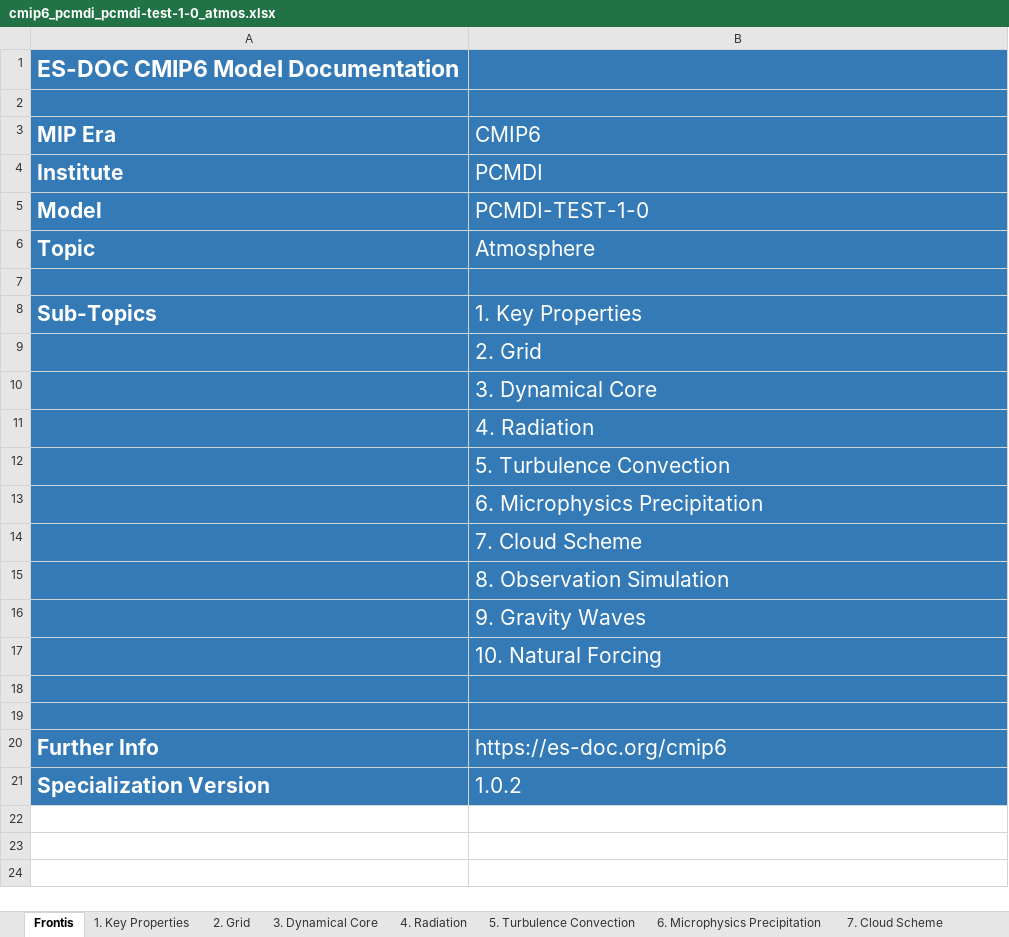
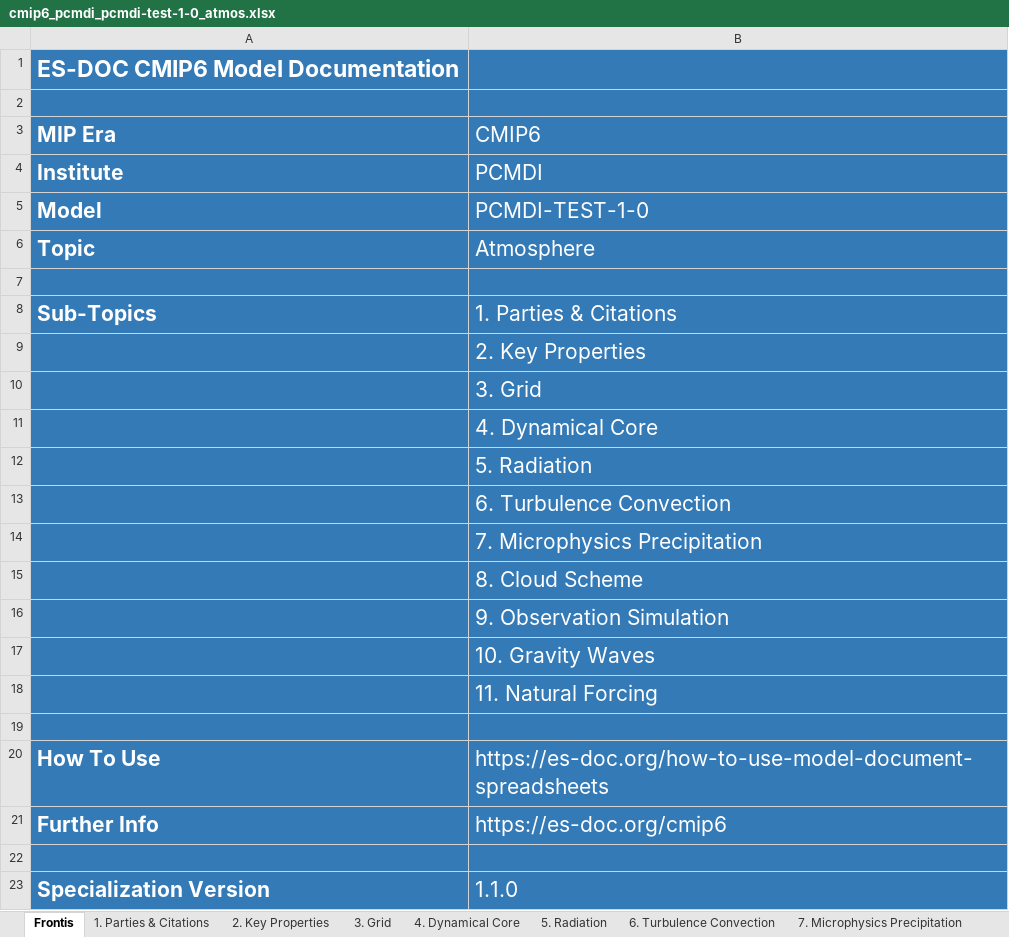
Before and after one commit to ES-DOC-INSTITUTIONAL/pcmdi, an Excel workbook: cmip6/models/pcmdi-test-1-0/cmip6_pcmdi_pcmdi-test-1-0_atmos.xlsx, sheet Frontis, drawn as a sheet; values as stored, in another font and other column widths than the file's, no borders; addresses are those after the commit; the diff names each change by its address in the sheet, - before the commit and + after, or states it on an @@ line.

Commit message:
latest-spreadsheets

```diff
--- a/cmip6/models/pcmdi-test-1-0/cmip6_pcmdi_pcmdi-test-1-0_atmos.xlsx (sheet Frontis)
+++ b/cmip6/models/pcmdi-test-1-0/cmip6_pcmdi_pcmdi-test-1-0_atmos.xlsx (sheet Frontis)
-sheet tab: 1. Key Properties
+sheet tab: 1. Parties & Citations
-sheet tab: 2. Grid
+sheet tab: 2. Key Properties
-sheet tab: 3. Dynamical Core
+sheet tab: 3. Grid
-sheet tab: 4. Radiation
+sheet tab: 4. Dynamical Core
-sheet tab: 5. Turbulence Convection
+sheet tab: 5. Radiation
-sheet tab: 6. Microphysics Precipitation
+sheet tab: 6. Turbulence Convection
-sheet tab: 7. Cloud Scheme
+sheet tab: 7. Microphysics Precipitation
-B8 (CMIP6): 1. Key Properties
+B8 (CMIP6): 1. Parties & Citations
-B9 (CMIP6): 2. Grid
+B9 (CMIP6): 2. Key Properties
-B10 (CMIP6): 3. Dynamical Core
+B10 (CMIP6): 3. Grid
-B11 (CMIP6): 4. Radiation
+B11 (CMIP6): 4. Dynamical Core
-B12 (CMIP6): 5. Turbulence Convection
+B12 (CMIP6): 5. Radiation
-B13 (CMIP6): 6. Microphysics Precipitation
+B13 (CMIP6): 6. Turbulence Convection
-B14 (CMIP6): 7. Cloud Scheme
+B14 (CMIP6): 7. Microphysics Precipitation
-B15 (CMIP6): 8. Observation Simulation
+B15 (CMIP6): 8. Cloud Scheme
-B16 (CMIP6): 9. Gravity Waves
+B16 (CMIP6): 9. Observation Simulation
-B17 (CMIP6): 10. Natural Forcing
+B17 (CMIP6): 10. Gravity Waves
+row 18:  | 11. Natural Forcing
+row 20: How To Use | https://es-doc.org/how-to-use-model-document-spreadsheets
@@ row 20 moved to row 21: Further Info @@
-B23 (CMIP6): 1.0.2
+B23 (CMIP6): 1.1.0
```
Also changed, not shown: sheet 4. Dynamical Core, sheet 5. Radiation, sheet 3. Grid, sheet 6. Turbulence Convection, sheet 7. Microphysics Precipitation, sheet 2. Key Properties, 4 more sheets, other sheet tabs, hidden cells, cmip6/models/pcmdi-test-1-0/cmip6_pcmdi_pcmdi-test-1-0_land.xlsx, cmip6/models/pcmdi-test-1-0/cmip6_pcmdi_pcmdi-test-1-0_ocean.xlsx, 2 other files.
